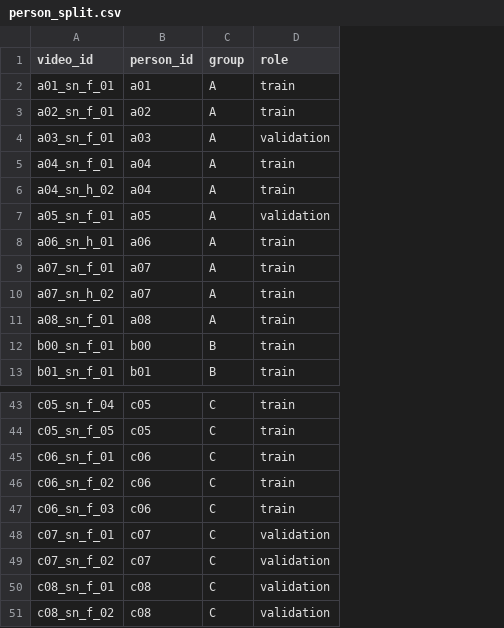
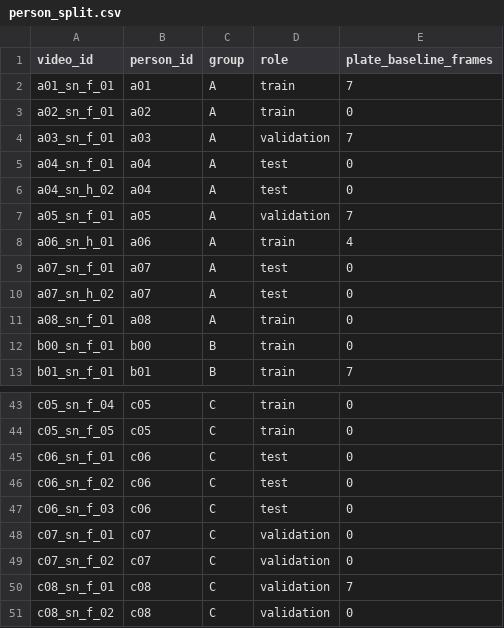
Before and after one commit to scv0413/wl-cv, a CSV file: data/splits/person_split.csv, drawn as a sheet; only a part is shown, gaps mark what is left out; the diff names each change by its address in the sheet, - before the commit and + after, or states it on an @@ line.

```diff
--- a/data/splits/person_split.csv
+++ b/data/splits/person_split.csv
+column E (plate_baseline_frames), rows 2-13: 7 | 0 | 7 | 0 | 0 | 7 | 4 | 0 | 0 | 0 | 0 | 7; rows 43-51: 0 | 0 | 0 | 0 | 0 | 0 | 0 | 7 | 0
-D5:D6 (role): train
+D5:D6 (role): test
-D9:D10 (role): train
+D9:D10 (role): test
-D45:D47 (role): train
+D45:D47 (role): test
```
Also changed, not shown: 44 other files.
